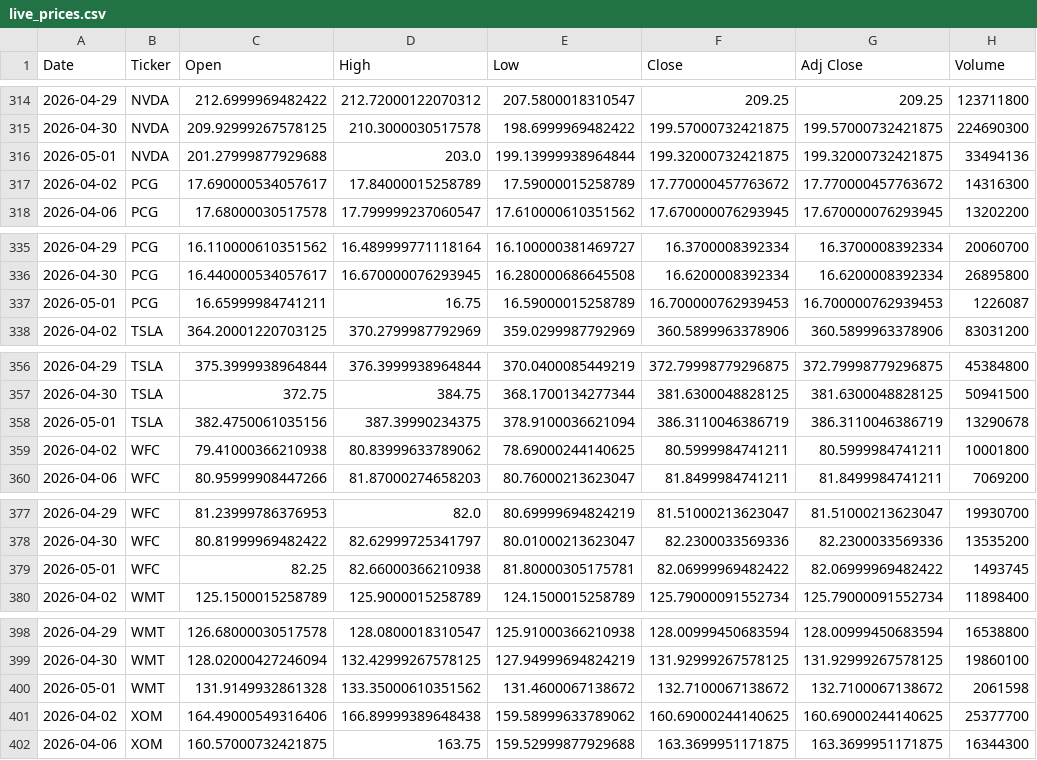
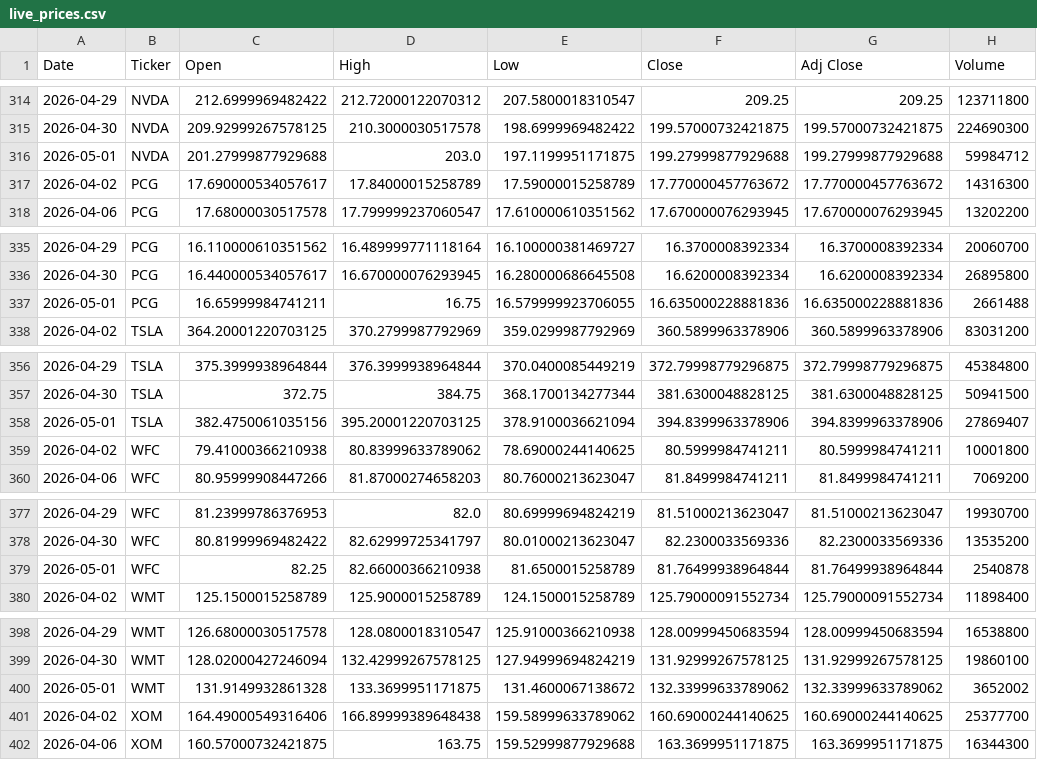
Before and after one commit to shivamsachdeva123/btech-project, a CSV file: data/processed/live_prices.csv, drawn as a sheet; only a part is shown, gaps mark what is left out; the diff covers the shown part only.

```diff
--- a/data/processed/live_prices.csv
+++ b/data/processed/live_prices.csv
@@ -315,3 +315,3 @@ Date,Ticker,Open,High,Low,Close,Adj Close,Volume
 2026-04-30,NVDA,209.92999267578125,210.3000030517578,198.6999969482422,199.57000732421875,199.57000732421875,224690300
-2026-05-01,NVDA,201.27999877929688,203.0,199.13999938964844,199.32000732421875,199.32000732421875,33494136
+2026-05-01,NVDA,201.27999877929688,203.0,197.1199951171875,199.27999877929688,199.27999877929688,59984712
 2026-04-02,PCG,17.690000534057617,17.84000015258789,17.59000015258789,17.770000457763672,17.770000457763672,14316300
@@ -336,3 +336,3 @@ Date,Ticker,Open,High,Low,Close,Adj Close,Volume
 2026-04-30,PCG,16.440000534057617,16.670000076293945,16.280000686645508,16.6200008392334,16.6200008392334,26895800
-2026-05-01,PCG,16.65999984741211,16.75,16.59000015258789,16.700000762939453,16.700000762939453,1226087
+2026-05-01,PCG,16.65999984741211,16.75,16.579999923706055,16.635000228881836,16.635000228881836,2661488
 2026-04-02,TSLA,364.20001220703125,370.2799987792969,359.0299987792969,360.5899963378906,360.5899963378906,83031200
@@ -357,3 +357,3 @@ Date,Ticker,Open,High,Low,Close,Adj Close,Volume
 2026-04-30,TSLA,372.75,384.75,368.1700134277344,381.6300048828125,381.6300048828125,50941500
-2026-05-01,TSLA,382.4750061035156,387.39990234375,378.9100036621094,386.3110046386719,386.3110046386719,13290678
+2026-05-01,TSLA,382.4750061035156,395.20001220703125,378.9100036621094,394.8399963378906,394.8399963378906,27869407
 2026-04-02,WFC,79.41000366210938,80.83999633789062,78.69000244140625,80.5999984741211,80.5999984741211,10001800
@@ -378,3 +378,3 @@ Date,Ticker,Open,High,Low,Close,Adj Close,Volume
 2026-04-30,WFC,80.81999969482422,82.62999725341797,80.01000213623047,82.2300033569336,82.2300033569336,13535200
-2026-05-01,WFC,82.25,82.66000366210938,81.80000305175781,82.06999969482422,82.06999969482422,1493745
+2026-05-01,WFC,82.25,82.66000366210938,81.6500015258789,81.76499938964844,81.76499938964844,2540878
 2026-04-02,WMT,125.1500015258789,125.9000015258789,124.1500015258789,125.79000091552734,125.79000091552734,11898400
@@ -399,3 +399,3 @@ Date,Ticker,Open,High,Low,Close,Adj Close,Volume
 2026-04-30,WMT,128.02000427246094,132.42999267578125,127.94999694824219,131.92999267578125,131.92999267578125,19860100
-2026-05-01,WMT,131.9149932861328,133.35000610351562,131.4600067138672,132.7100067138672,132.7100067138672,2061598
+2026-05-01,WMT,131.9149932861328,133.3699951171875,131.4600067138672,132.33999633789062,132.33999633789062,3652002
 2026-04-02,XOM,164.49000549316406,166.89999389648438,159.58999633789062,160.69000244140625,160.69000244140625,25377700
```
Also changed, not shown: 50 edited cells elsewhere in this file, 11 other files.
